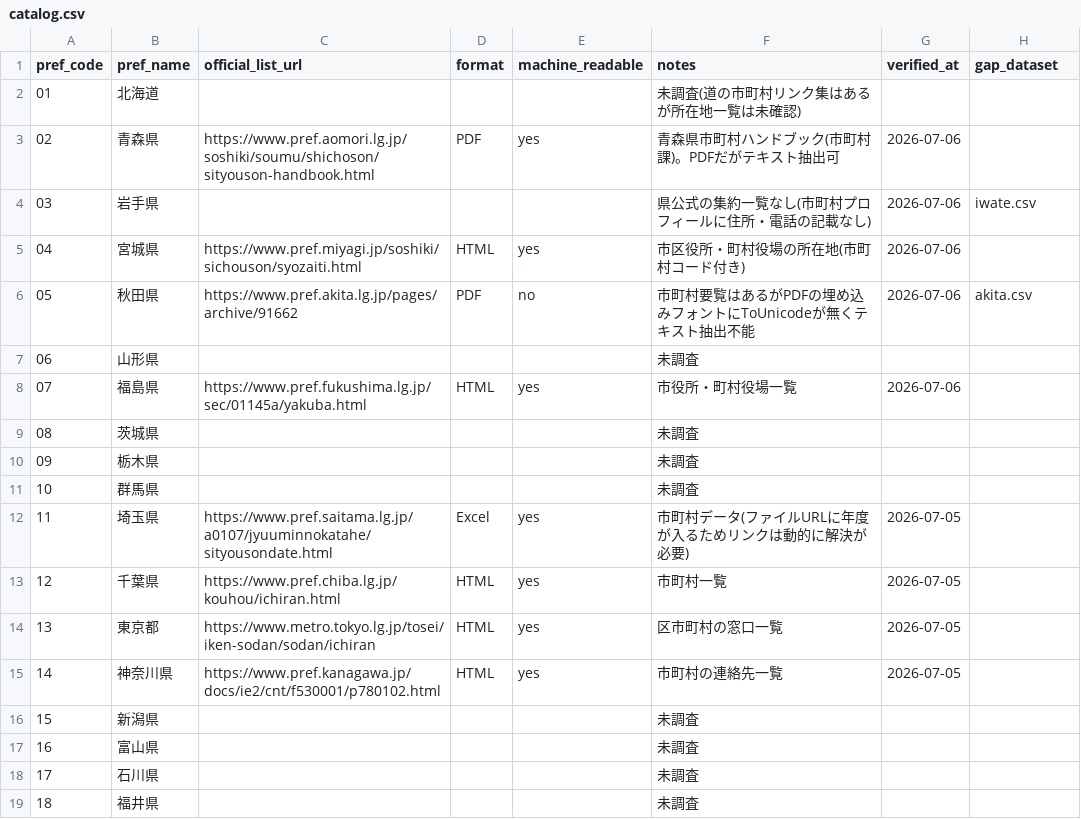
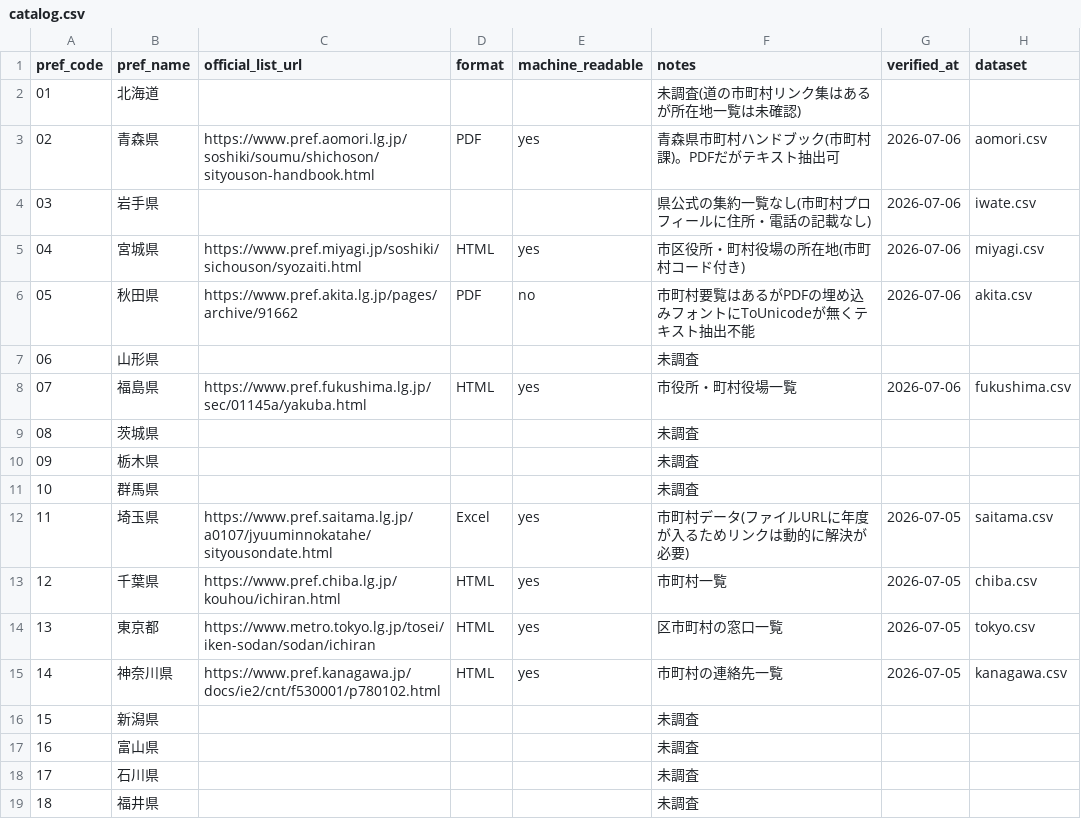
Before and after one commit to ytsubo8426/japan-municipal-offices, a CSV file: catalog.csv, drawn as a sheet; only a part is shown.

```diff
--- a/catalog.csv
+++ b/catalog.csv
@@ -1,9 +1,9 @@
-pref_code,pref_name,official_list_url,format,machine_readable,notes,verified_at,gap_dataset
+pref_code,pref_name,official_list_url,format,machine_readable,notes,verified_at,dataset
 01,北海道,,,,未調査(道の市町村リンク集はあるが所在地一覧は未確認),,
-02,青森県,https://www.pref.aomori.lg.jp/soshiki/soumu/shichoson/sityouson-handbook.html,PDF,yes,青森県市町村ハンドブック(市町村課)。PDFだがテキスト抽出可,2026-07-06,
+02,青森県,https://www.pref.aomori.lg.jp/soshiki/soumu/shichoson/sityouson-handbook.html,PDF,yes,青森県市町村ハンドブック(市町村課)。PDFだがテキスト抽出可,2026-07-06,aomori.csv
 03,岩手県,,,,県公式の集約一覧なし(市町村プロフィールに住所・電話の記載なし),2026-07-06,iwate.csv
-04,宮城県,https://www.pref.miyagi.jp/soshiki/sichouson/syozaiti.html,HTML,yes,市区役所・町村役場の所在地(市町村コード付き),2026-07-06,
+04,宮城県,https://www.pref.miyagi.jp/soshiki/sichouson/syozaiti.html,HTML,yes,市区役所・町村役場の所在地(市町村コード付き),2026-07-06,miyagi.csv
 05,秋田県,https://www.pref.akita.lg.jp/pages/archive/91662,PDF,no,市町村要覧はあるがPDFの埋め込みフォントにToUnicodeが無くテキスト抽出不能,2026-07-06,akita.csv
 06,山形県,,,,未調査,,
-07,福島県,https://www.pref.fukushima.lg.jp/sec/01145a/yakuba.html,HTML,yes,市役所・町村役場一覧,2026-07-06,
+07,福島県,https://www.pref.fukushima.lg.jp/sec/01145a/yakuba.html,HTML,yes,市役所・町村役場一覧,2026-07-06,fukushima.csv
 08,茨城県,,,,未調査,,
@@ -11,6 +11,6 @@ pref_code,pref_name,official_list_url,format,machine_readable,notes,verified_at,
 10,群馬県,,,,未調査,,
-11,埼玉県,https://www.pref.saitama.lg.jp/a0107/jyuuminnokatahe/sityousondate.html,Excel,yes,市町村データ(ファイルURLに年度が入るためリンクは動的に解決が必要),2026-07-05,
-12,千葉県,https://www.pref.chiba.lg.jp/kouhou/ichiran.html,HTML,yes,市町村一覧,2026-07-05,
-13,東京都,https://www.metro.tokyo.lg.jp/tosei/iken-sodan/sodan/ichiran,HTML,yes,区市町村の窓口一覧,2026-07-05,
-14,神奈川県,https://www.pref.kanagawa.jp/docs/ie2/cnt/f530001/p780102.html,HTML,yes,市町村の連絡先一覧,2026-07-05,
+11,埼玉県,https://www.pref.saitama.lg.jp/a0107/jyuuminnokatahe/sityousondate.html,Excel,yes,市町村データ(ファイルURLに年度が入るためリンクは動的に解決が必要),2026-07-05,saitama.csv
+12,千葉県,https://www.pref.chiba.lg.jp/kouhou/ichiran.html,HTML,yes,市町村一覧,2026-07-05,chiba.csv
+13,東京都,https://www.metro.tokyo.lg.jp/tosei/iken-sodan/sodan/ichiran,HTML,yes,区市町村の窓口一覧,2026-07-05,tokyo.csv
+14,神奈川県,https://www.pref.kanagawa.jp/docs/ie2/cnt/f530001/p780102.html,HTML,yes,市町村の連絡先一覧,2026-07-05,kanagawa.csv
 15,新潟県,,,,未調査,,
```
Also changed, not shown: 15 other files.
